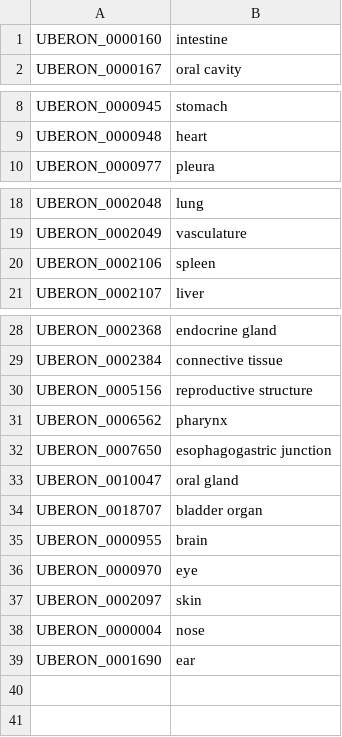
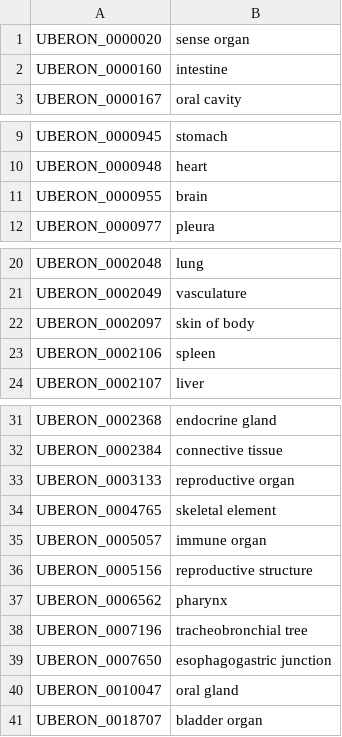
Before and after one commit to ebi-gene-expression-group/anatomical-systems-mapping, a TSV file: curated/organs/ids.tsv, drawn as a sheet; only a part is shown, gaps mark what is left out.

```diff
--- a/curated/organs/ids.tsv
+++ b/curated/organs/ids.tsv
@@ -1 +1,2 @@
+UBERON_0000020	sense organ
 UBERON_0000160	intestine
@@ -9,2 +10,3 @@ UBERON_0000945	stomach
 UBERON_0000948	heart
+UBERON_0000955	brain
 UBERON_0000977	pleura
@@ -19,2 +21,3 @@ UBERON_0002048	lung
 UBERON_0002049	vasculature
+UBERON_0002097	skin of body
 UBERON_0002106	spleen
@@ -29,4 +32,8 @@ UBERON_0002368	endocrine gland
 UBERON_0002384	connective tissue
+UBERON_0003133	reproductive organ
+UBERON_0004765	skeletal element
+UBERON_0005057	immune organ
 UBERON_0005156	reproductive structure
 UBERON_0006562	pharynx
+UBERON_0007196	tracheobronchial tree
 UBERON_0007650	esophagogastric junction
@@ -34,6 +41 @@ UBERON_0010047	oral gland
 UBERON_0018707	bladder organ
-UBERON_0000955	brain
-UBERON_0000970	eye
-UBERON_0002097	skin
-UBERON_0000004	nose
-UBERON_0001690	ear
```
Also changed, not shown: out/curation/organs_unmapped_ids.tsv, 4 other files.
